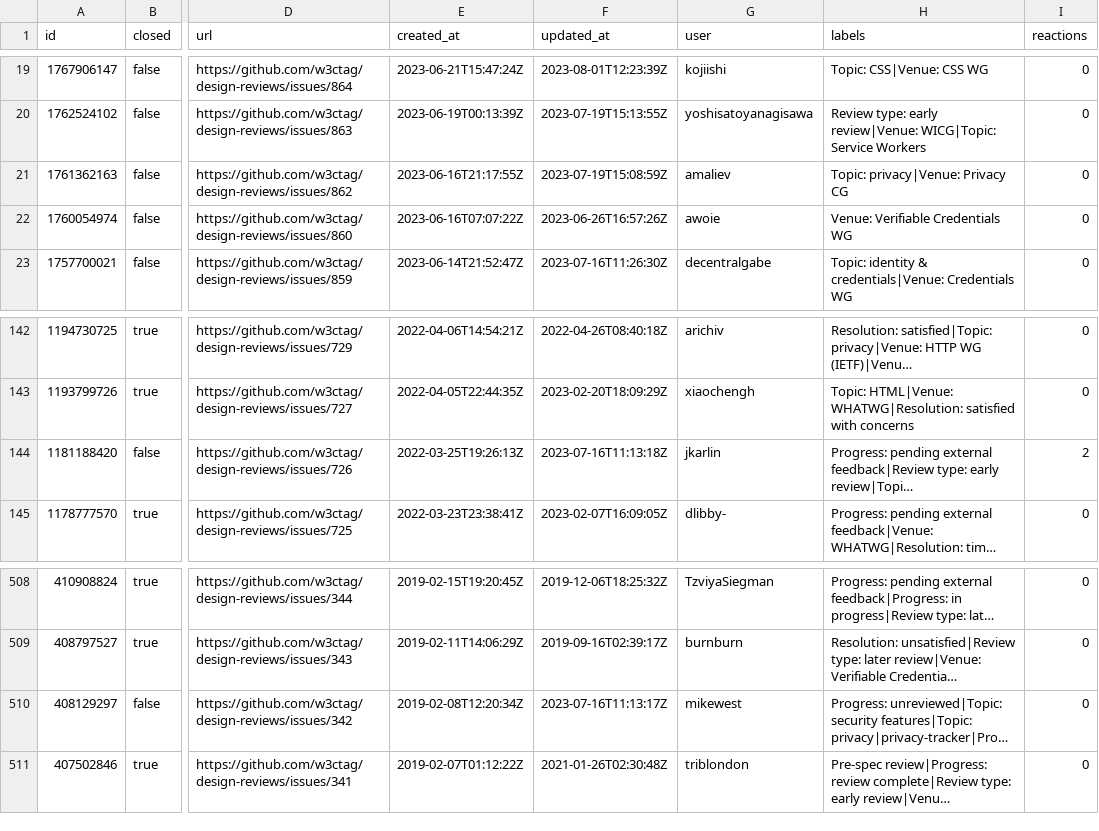
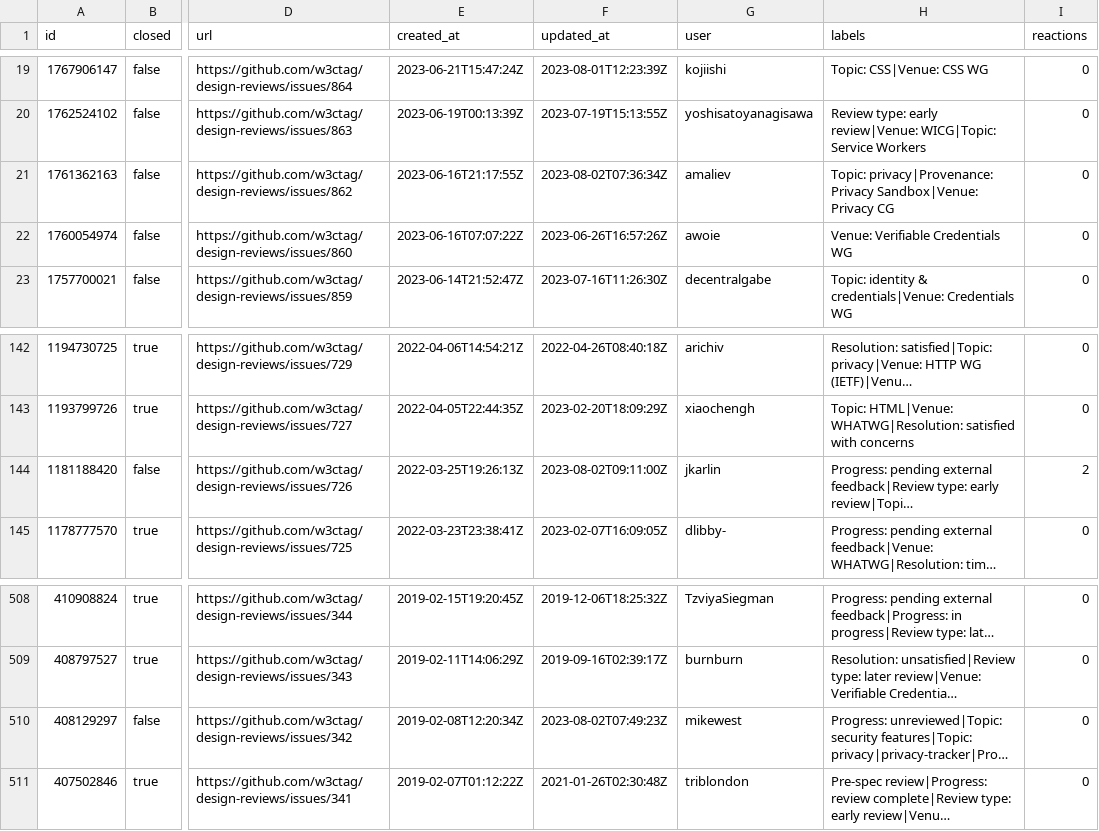
Before and after one commit to bgrins/compat-utils, a CSV file: output/w3ctag-design-reviews.csv, drawn as a sheet; only a part is shown, gaps mark what is left out; long unchanged cells end in …; the diff names each change by its address in the sheet, - before the commit and + after, or states it on an @@ line.

```diff
--- a/output/w3ctag-design-reviews.csv
+++ b/output/w3ctag-design-reviews.csv
-F21 (updated_at): 2023-07-19T15:08:59Z
+F21 (updated_at): 2023-08-02T07:36:34Z
-H21 (labels): Topic: privacy|Venue: Privacy CG
+H21 (labels): Topic: privacy|Provenance: Privacy Sandbox|Venue: Privacy CG
-F144 (updated_at): 2023-07-16T11:13:18Z
+F144 (updated_at): 2023-08-02T09:11:00Z
-F510 (updated_at): 2023-07-16T11:13:17Z
+F510 (updated_at): 2023-08-02T07:49:23Z
```
Also changed, not shown: output/WICG-webcomponents.csv, output/all-comments.csv, 6 other files.
